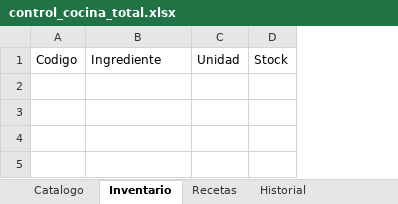
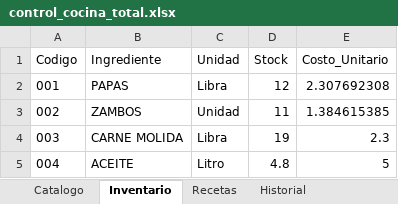
Before and after one commit to pedrosuazocole/appcocina1.0, an Excel workbook: control_cocina_total.xlsx, sheet Inventario, drawn as a sheet; values as stored, in another font and other column widths than the file's, no borders; charts and pictures not drawn; the diff names each change by its address in the sheet, - before the commit and + after, or states it on an @@ line.

```diff
--- a/control_cocina_total.xlsx (sheet Inventario)
+++ b/control_cocina_total.xlsx (sheet Inventario)
+column E (Costo_Unitario), empty
+row 2: 001 | PAPAS | Libra | 12 | 2.307692308
+row 3: 002 | ZAMBOS | Unidad | 11 | 1.384615385
+row 4: 003 | CARNE MOLIDA | Libra | 19 | 2.3
+row 5: 004 | ACEITE | Litro | 4.8 | 5
```
Also changed, not shown: sheet Historial, sheet Recetas, sheet Produccion, sheet Usuarios, sheet Catalogo, charts or pictures.
